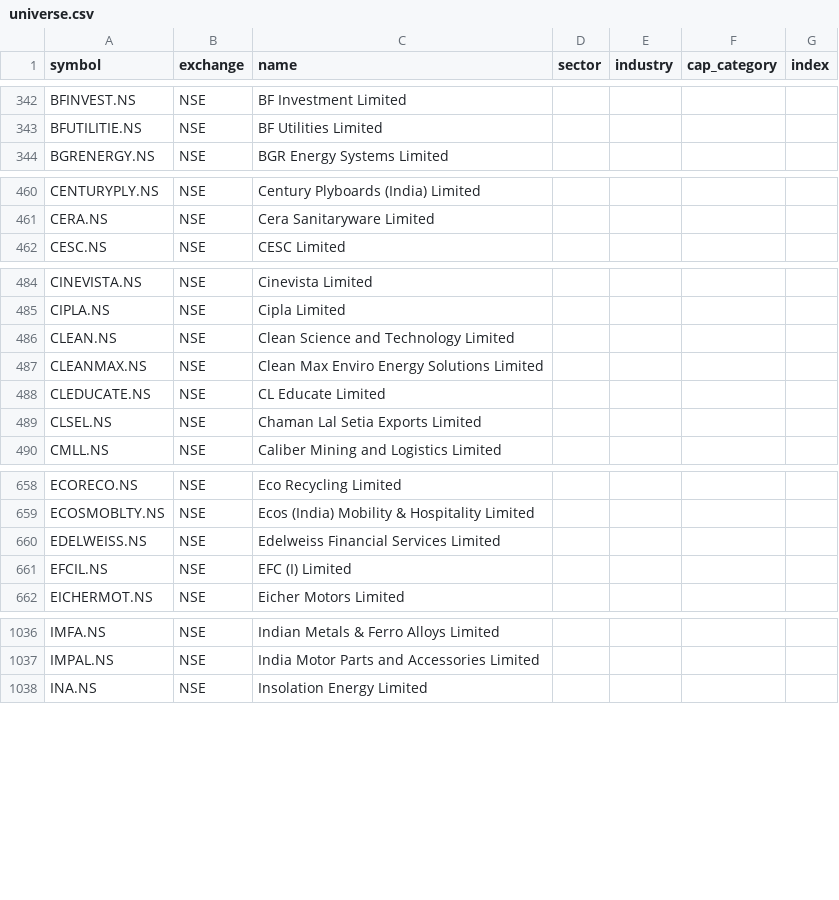
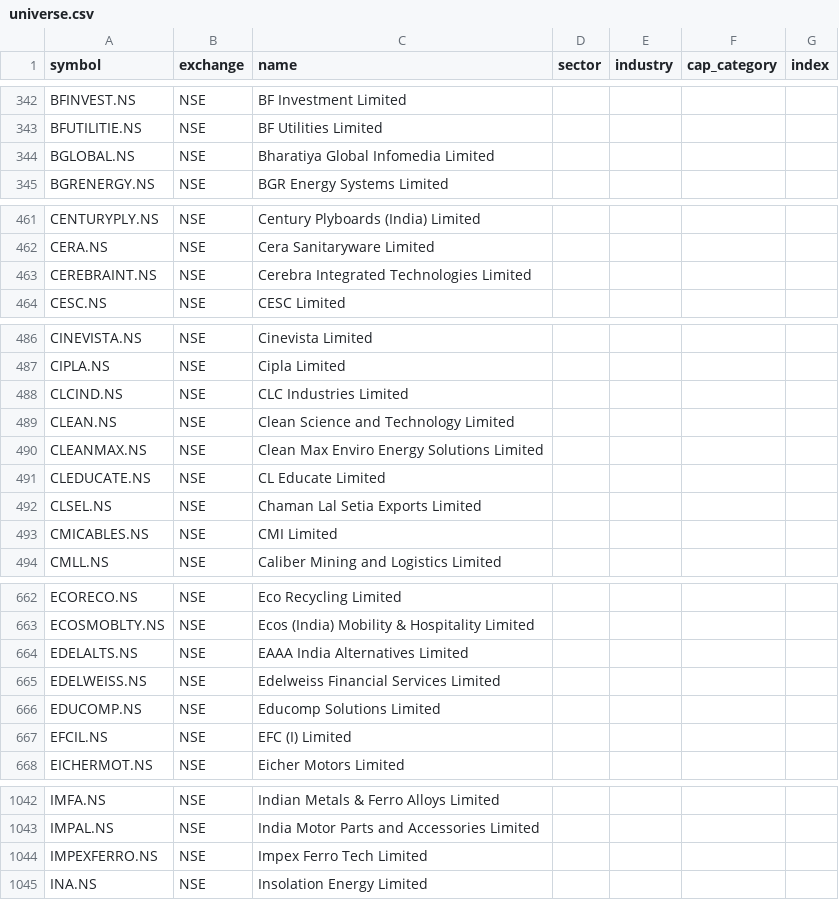
Before and after one commit to djjay0786-tech/Stocksob-fvg-telegram-scanner, a CSV file: universe.csv, drawn as a sheet; only a part is shown, gaps mark what is left out; the diff covers the shown part only.

```diff
--- a/universe.csv
+++ b/universe.csv
@@ -343,2 +343,3 @@ BFINVEST.NS,NSE,BF Investment Limited,,,,
 BFUTILITIE.NS,NSE,BF Utilities Limited,,,,
+BGLOBAL.NS,NSE,Bharatiya Global Infomedia Limited,,,,
 BGRENERGY.NS,NSE,BGR Energy Systems Limited,,,,
@@ -461,2 +462,3 @@ CENTURYPLY.NS,NSE,Century Plyboards (India) Limited,,,,
 CERA.NS,NSE,Cera Sanitaryware Limited,,,,
+CEREBRAINT.NS,NSE,Cerebra Integrated Technologies Limited,,,,
 CESC.NS,NSE,CESC Limited,,,,
@@ -485,2 +487,3 @@ CINEVISTA.NS,NSE,Cinevista Limited,,,,
 CIPLA.NS,NSE,Cipla Limited,,,,
+CLCIND.NS,NSE,CLC Industries Limited,,,,
 CLEAN.NS,NSE,Clean Science and Technology Limited,,,,
@@ -489,2 +492,3 @@ CLEDUCATE.NS,NSE,CL Educate Limited,,,,
 CLSEL.NS,NSE,Chaman Lal Setia Exports Limited,,,,
+CMICABLES.NS,NSE,CMI Limited,,,,
 CMLL.NS,NSE,Caliber Mining and Logistics Limited,,,,
@@ -659,3 +663,5 @@ ECORECO.NS,NSE,Eco Recycling Limited,,,,
 ECOSMOBLTY.NS,NSE,Ecos (India) Mobility & Hospitality Limited,,,,
+EDELALTS.NS,NSE,EAAA India Alternatives Limited,,,,
 EDELWEISS.NS,NSE,Edelweiss Financial Services Limited,,,,
+EDUCOMP.NS,NSE,Educomp Solutions Limited,,,,
 EFCIL.NS,NSE,EFC (I) Limited,,,,
@@ -1037,2 +1043,3 @@ IMFA.NS,NSE,Indian Metals & Ferro Alloys Limited,,,,
 IMPAL.NS,NSE,India Motor Parts and Accessories Limited,,,,
+IMPEXFERRO.NS,NSE,Impex Ferro Tech Limited,,,,
 INA.NS,NSE,Insolation Energy Limited,,,,
```
Also changed, not shown: 8 added rows and 2 edited cells elsewhere in this file.
